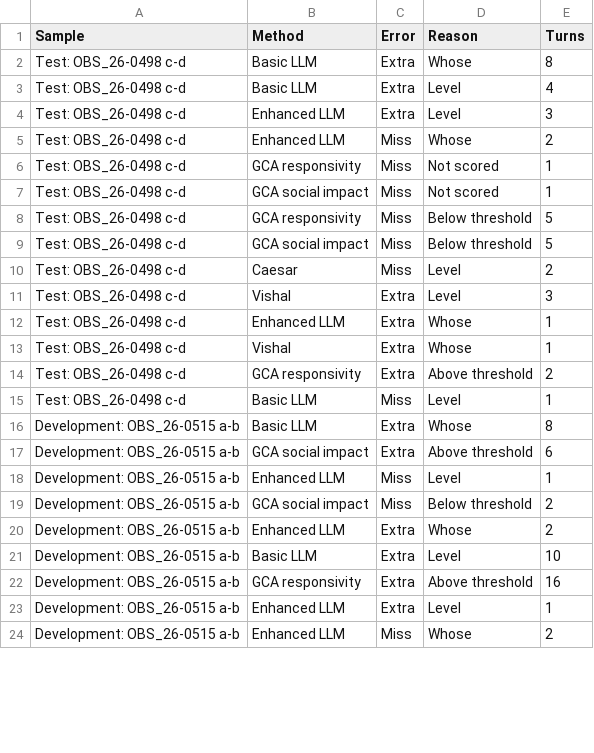
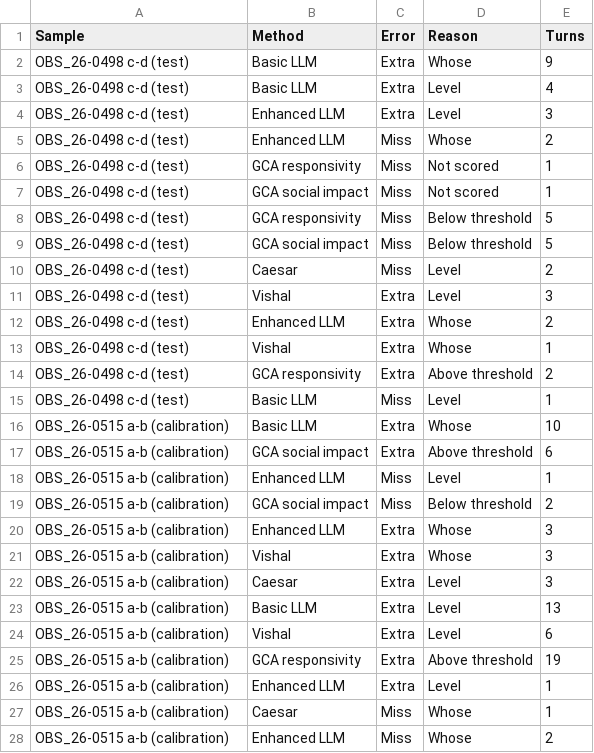
Before and after one commit to vishalku02/equitable-participation, a CSV file: results/co_construction/misses_and_misreads_counts.csv, drawn as a sheet; only a part is shown; the diff covers the shown part only.

```diff
--- a/results/co_construction/misses_and_misreads_counts.csv
+++ b/results/co_construction/misses_and_misreads_counts.csv
@@ -1,24 +1,28 @@
 Sample,Method,Error,Reason,Turns
-Test: OBS_26-0498 c-d,Basic LLM,Extra,Whose,8
-Test: OBS_26-0498 c-d,Basic LLM,Extra,Level,4
-Test: OBS_26-0498 c-d,Enhanced LLM,Extra,Level,3
-Test: OBS_26-0498 c-d,Enhanced LLM,Miss,Whose,2
-Test: OBS_26-0498 c-d,GCA responsivity,Miss,Not scored,1
-Test: OBS_26-0498 c-d,GCA social impact,Miss,Not scored,1
-Test: OBS_26-0498 c-d,GCA responsivity,Miss,Below threshold,5
-Test: OBS_26-0498 c-d,GCA social impact,Miss,Below threshold,5
-Test: OBS_26-0498 c-d,Caesar,Miss,Level,2
-Test: OBS_26-0498 c-d,Vishal,Extra,Level,3
-Test: OBS_26-0498 c-d,Enhanced LLM,Extra,Whose,1
-Test: OBS_26-0498 c-d,Vishal,Extra,Whose,1
-Test: OBS_26-0498 c-d,GCA responsivity,Extra,Above threshold,2
-Test: OBS_26-0498 c-d,Basic LLM,Miss,Level,1
-Development: OBS_26-0515 a-b,Basic LLM,Extra,Whose,8
-Development: OBS_26-0515 a-b,GCA social impact,Extra,Above threshold,6
-Development: OBS_26-0515 a-b,Enhanced LLM,Miss,Level,1
-Development: OBS_26-0515 a-b,GCA social impact,Miss,Below threshold,2
-Development: OBS_26-0515 a-b,Enhanced LLM,Extra,Whose,2
-Development: OBS_26-0515 a-b,Basic LLM,Extra,Level,10
-Development: OBS_26-0515 a-b,GCA responsivity,Extra,Above threshold,16
-Development: OBS_26-0515 a-b,Enhanced LLM,Extra,Level,1
-Development: OBS_26-0515 a-b,Enhanced LLM,Miss,Whose,2
+OBS_26-0498 c-d (test),Basic LLM,Extra,Whose,9
+OBS_26-0498 c-d (test),Basic LLM,Extra,Level,4
+OBS_26-0498 c-d (test),Enhanced LLM,Extra,Level,3
+OBS_26-0498 c-d (test),Enhanced LLM,Miss,Whose,2
+OBS_26-0498 c-d (test),GCA responsivity,Miss,Not scored,1
+OBS_26-0498 c-d (test),GCA social impact,Miss,Not scored,1
+OBS_26-0498 c-d (test),GCA responsivity,Miss,Below threshold,5
+OBS_26-0498 c-d (test),GCA social impact,Miss,Below threshold,5
+OBS_26-0498 c-d (test),Caesar,Miss,Level,2
+OBS_26-0498 c-d (test),Vishal,Extra,Level,3
+OBS_26-0498 c-d (test),Enhanced LLM,Extra,Whose,2
+OBS_26-0498 c-d (test),Vishal,Extra,Whose,1
+OBS_26-0498 c-d (test),GCA responsivity,Extra,Above threshold,2
+OBS_26-0498 c-d (test),Basic LLM,Miss,Level,1
+OBS_26-0515 a-b (calibration),Basic LLM,Extra,Whose,10
+OBS_26-0515 a-b (calibration),GCA social impact,Extra,Above threshold,6
+OBS_26-0515 a-b (calibration),Enhanced LLM,Miss,Level,1
+OBS_26-0515 a-b (calibration),GCA social impact,Miss,Below threshold,2
+OBS_26-0515 a-b (calibration),Enhanced LLM,Extra,Whose,3
+OBS_26-0515 a-b (calibration),Vishal,Extra,Whose,3
+OBS_26-0515 a-b (calibration),Caesar,Extra,Level,3
+OBS_26-0515 a-b (calibration),Basic LLM,Extra,Level,13
+OBS_26-0515 a-b (calibration),Vishal,Extra,Level,6
+OBS_26-0515 a-b (calibration),GCA responsivity,Extra,Above threshold,19
+OBS_26-0515 a-b (calibration),Enhanced LLM,Extra,Level,1
+OBS_26-0515 a-b (calibration),Caesar,Miss,Whose,1
+OBS_26-0515 a-b (calibration),Enhanced LLM,Miss,Whose,2
```
Also changed, not shown: 3 added rows and 1 edited cell elsewhere in this file, results/co_construction/detection_turns.csv, results/co_construction/misses_and_misreads.csv, 33 other files.
